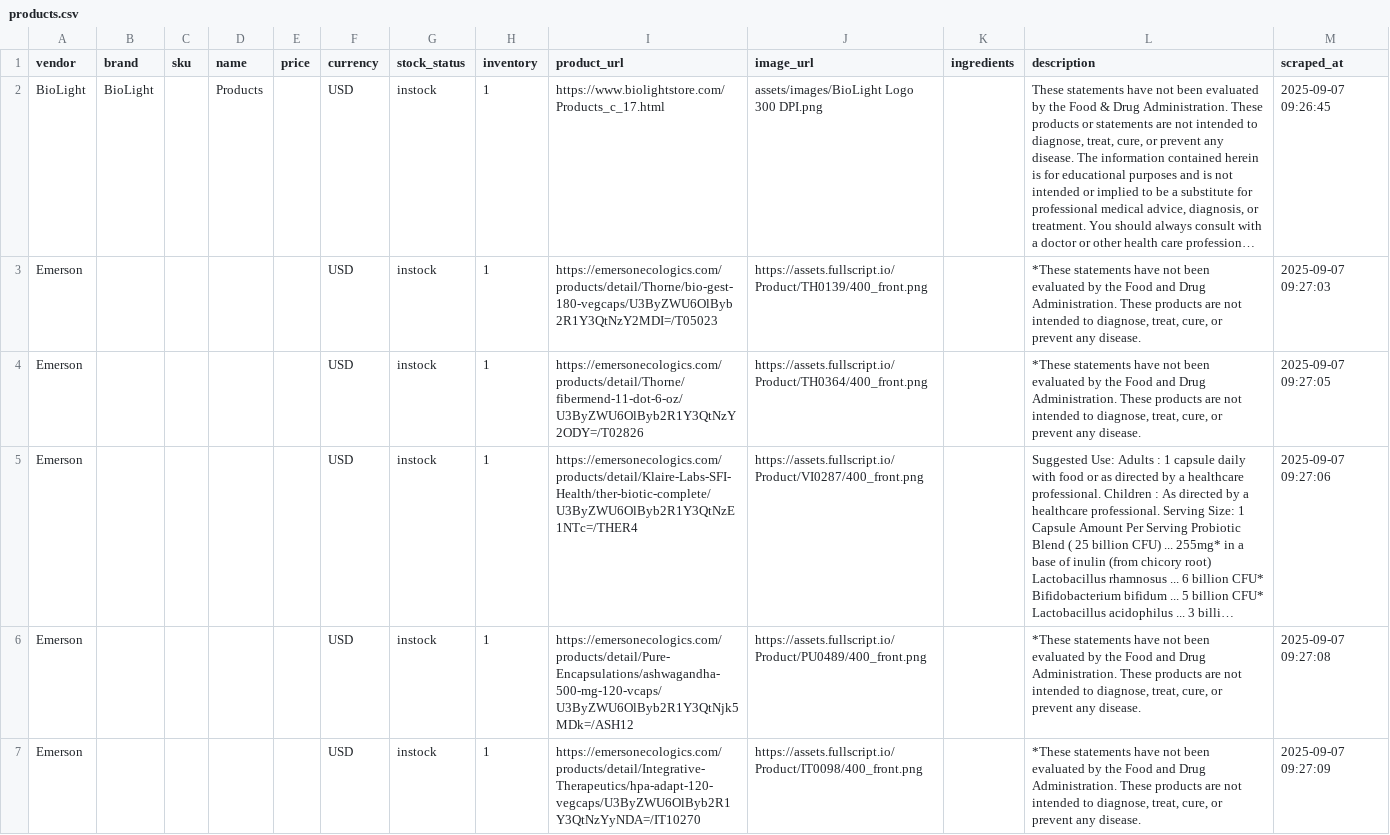
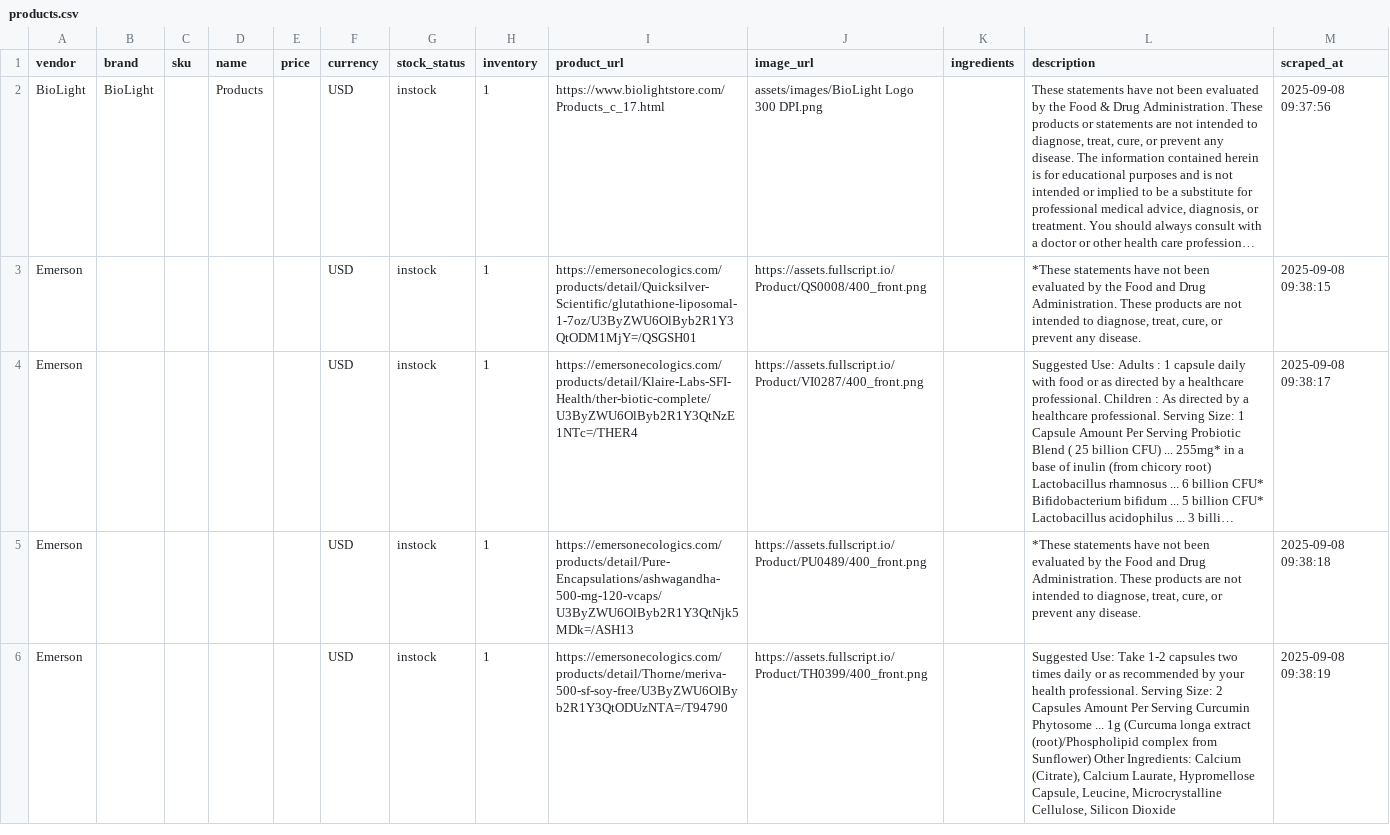
Before and after one commit to remystrong7/supplefind-imports, a CSV file: products.csv, drawn as a sheet; only a part is shown; long unchanged cells end in …; removed rows and columns are numbered as before the commit, all else as after; the diff covers the shown part only; the diff names each change by its address in the sheet, - before the commit and + after, or states it on an @@ line.

```diff
--- a/products.csv
+++ b/products.csv
-M2 (scraped_at): 2025-09-07 09:26:45
+M2 (scraped_at): 2025-09-08 09:37:56
-I3 (product_url): https://emersonecologics.com/products/detail/Thorne/bio-gest-180-vegcaps/U3ByZWU6OlByb2R1Y3QtNzY2MDI=/T05023
+I3 (product_url): https://emersonecologics.com/products/detail/Quicksilver-Scientific/glutathione-liposomal-1-7oz/U3ByZWU6OlByb2R1Y3QtODM1MjY=/QSGSH01
-J3 (image_url): https://assets.fullscript.io/Product/TH0139/400_front.png
+J3 (image_url): https://assets.fullscript.io/Product/QS0008/400_front.png
-M3 (scraped_at): 2025-09-07 09:27:03
+M3 (scraped_at): 2025-09-08 09:38:15
-row 4: Emerson |  |  |  |  | USD | instock | 1 | https://emersonecologics.com/products/detail/Thorne/fibermend-11-dot-6-oz/U3ByZWU6OlByb2R1Y3QtNzY2ODY=/T02826 | https://assets.fullscript.io/Product/TH0364/400_front.png |  | *These statements have not been evaluated by the Food and Drug Administration. These products are not intended to diagnose, treat, cure, or prevent any disease. | 2025-09-07 09:27:05
-M4 (scraped_at): 2025-09-07 09:27:06
+M4 (scraped_at): 2025-09-08 09:38:17
-I5 (product_url): https://emersonecologics.com/products/detail/Pure-Encapsulations/ashwagandha-500-mg-120-vcaps/U3ByZWU6OlByb2R1Y3QtNjk5MDk=/ASH12
+I5 (product_url): https://emersonecologics.com/products/detail/Pure-Encapsulations/ashwagandha-500-mg-120-vcaps/U3ByZWU6OlByb2R1Y3QtNjk5MDk=/ASH13
-M5 (scraped_at): 2025-09-07 09:27:08
+M5 (scraped_at): 2025-09-08 09:38:18
-I6 (product_url): https://emersonecologics.com/products/detail/Integrative-Therapeutics/hpa-adapt-120-vegcaps/U3ByZWU6OlByb2R1Y3QtNzYyNDA=/IT10270
+I6 (product_url): https://emersonecologics.com/products/detail/Thorne/meriva-500-sf-soy-free/U3ByZWU6OlByb2R1Y3QtODUzNTA=/T94790
-J6 (image_url): https://assets.fullscript.io/Product/IT0098/400_front.png
+J6 (image_url): https://assets.fullscript.io/Product/TH0399/400_front.png
-L6 (description): *These statements have not been evaluated by the Food and Drug Administration. These products are not intended to diagnose, treat, cure, or prevent any disease.
+L6 (description): Suggested Use: Take 1-2 capsules two times daily or as recommended by your health professional. Serving Size: 2 Capsules Amount Per Serving Curcumin Phytosome ... 1g (Curcuma longa extract (root)/Phospholipid complex from Sunflower) Other Ingredients: Calcium (Citrate), Calcium Laurate, Hypromellose Capsule, Leucine, Microcrystalline Cellulose, Silicon Dioxide
-M6 (scraped_at): 2025-09-07 09:27:09
+M6 (scraped_at): 2025-09-08 09:38:19
```
Also changed, not shown: 2 added rows and 85 edited cells elsewhere in this file.
